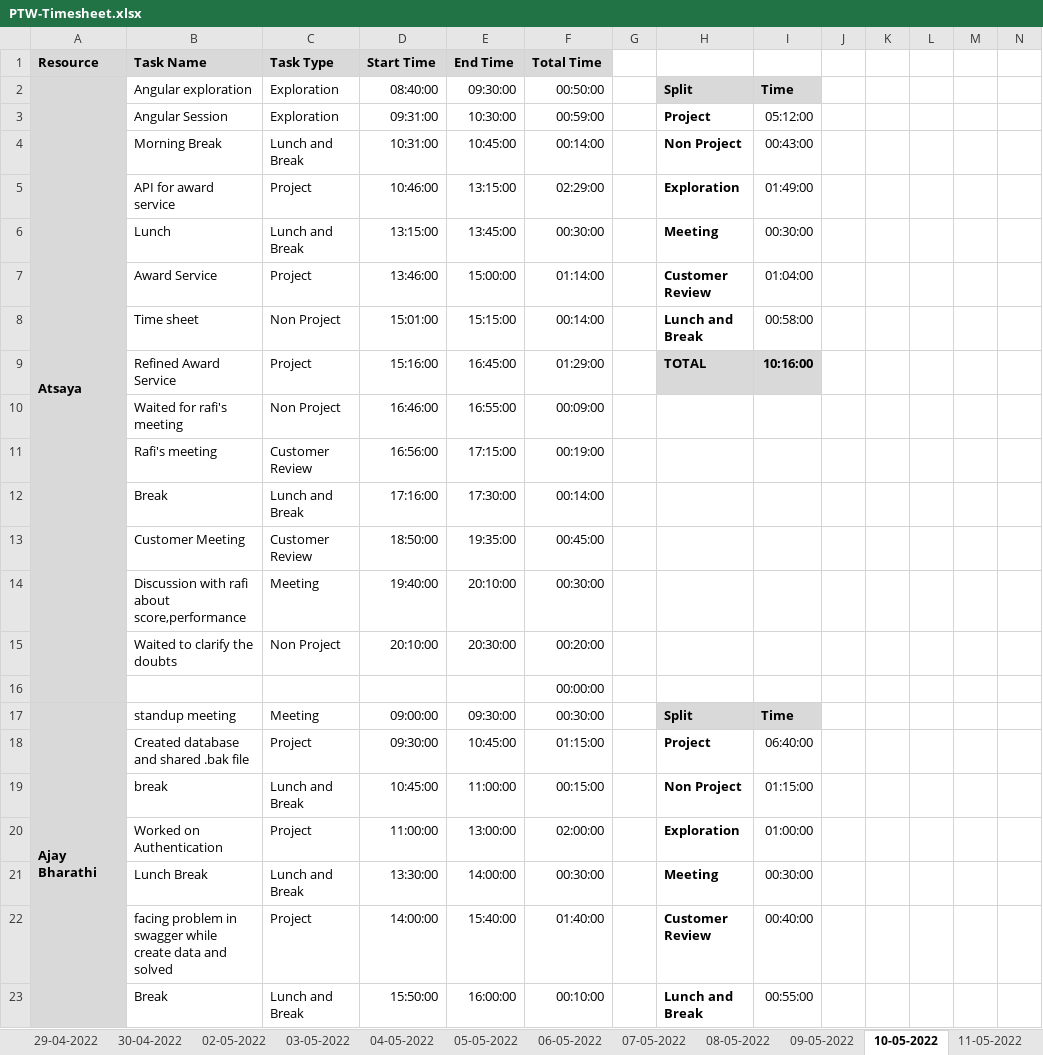
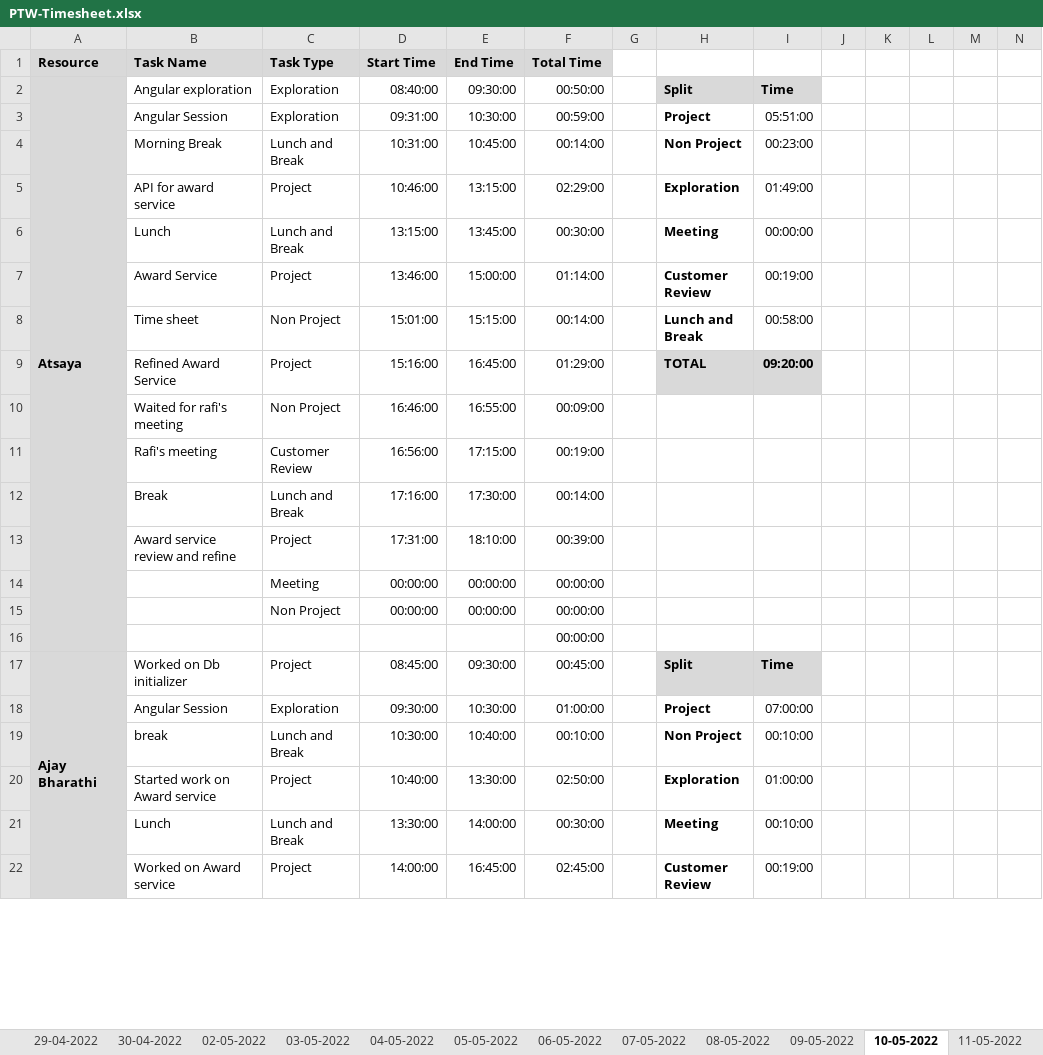
Before and after one commit to Tenacious-Org/Project-A5, an Excel workbook: Process/Timesheet/PTW-Timesheet.xlsx, sheet 10-05-2022, drawn as a sheet; only a part is shown; values as stored, in another font and other column widths than the file's, no borders; conditional formats not drawn; removed rows and columns are numbered as before the commit, all else as after; rows hold the shown columns only; the diff covers the shown part only; the diff names each change by its address in the sheet, - before the commit and + after, or states it on an @@ line.

```diff
--- a/Process/Timesheet/PTW-Timesheet.xlsx (sheet 10-05-2022)
+++ b/Process/Timesheet/PTW-Timesheet.xlsx (sheet 10-05-2022)
-I3: 05:12:00
+I3: 05:51:00
-I4: 00:43:00
+I4: 00:23:00
-I6: 00:30:00
+I6: 00:00:00
-I7: 01:04:00
+I7: 00:19:00
-I9: 10:16:00
+I9: 09:20:00
-row 13:  | Customer Meeting | Customer Review | 18:50:00 | 19:35:00 | 00:45:00
-row 14:  | Discussion with rafi about score,performance | Meeting | 19:40:00 | 20:10:00 | 00:30:00
-row 15:  | Waited to clarify the doubts | Non Project | 20:10:00 | 20:30:00 | 00:20:00
+row 13:  | Award service review and refine | Project | 17:31:00 | 18:10:00 | 00:39:00
+row 14:  |  | Meeting | 00:00:00 | 00:00:00 | 00:00:00
+row 15:  |  | Non Project | 00:00:00 | 00:00:00 | 00:00:00
-B17 (Task Name): standup meeting
+B17 (Task Name): Worked on Db initializer
-C17 (Task Type): Meeting
+C17 (Task Type): Project
-D17 (Start Time): 09:00:00
+D17 (Start Time): 08:45:00
-F17 (Total Time): 00:30:00
+F17 (Total Time): 00:45:00
-row 18:  | Created database and shared .bak file | Project | 09:30:00 | 10:45:00 | 01:15:00 |  | Project | 06:40:00
+row 18:  | Angular Session | Exploration | 09:30:00 | 10:30:00 | 01:00:00 |  | Project | 07:00:00
-D19 (Start Time): 10:45:00
+D19 (Start Time): 10:30:00
-E19 (End Time): 11:00:00
+E19 (End Time): 10:40:00
-F19 (Total Time): 00:15:00
+F19 (Total Time): 00:10:00
-I19: 01:15:00
+I19: 00:10:00
-B20 (Task Name): Worked on Authentication
+B20 (Task Name): Started work on Award service
-D20 (Start Time): 11:00:00
+D20 (Start Time): 10:40:00
-E20 (End Time): 13:00:00
+E20 (End Time): 13:30:00
-F20 (Total Time): 02:00:00
+F20 (Total Time): 02:50:00
-B21 (Task Name): Lunch Break
+B21 (Task Name): Lunch
-I21: 00:30:00
+I21: 00:10:00
-B22 (Task Name): facing problem in swagger while create data and solved
+B22 (Task Name): Worked on Award service
-E22 (End Time): 15:40:00
+E22 (End Time): 16:45:00
-F22 (Total Time): 01:40:00
+F22 (Total Time): 02:45:00
-I22: 00:40:00
+I22: 00:19:00
-row 23:  | Break | Lunch and Break | 15:50:00 | 16:00:00 | 00:10:00 |  | Lunch and Break | 00:55:00
```
Also changed, not shown: 31 added rows, 30 removed rows and 112 edited cells elsewhere in this sheet, sheet 17-05-2022, sheet 12-05-2022, sheet 16-05-2022, sheet 11-05-2022, sheet 13-05-2022, sheet 14-05-2022, other sheet tabs, formulas that keep their value.
